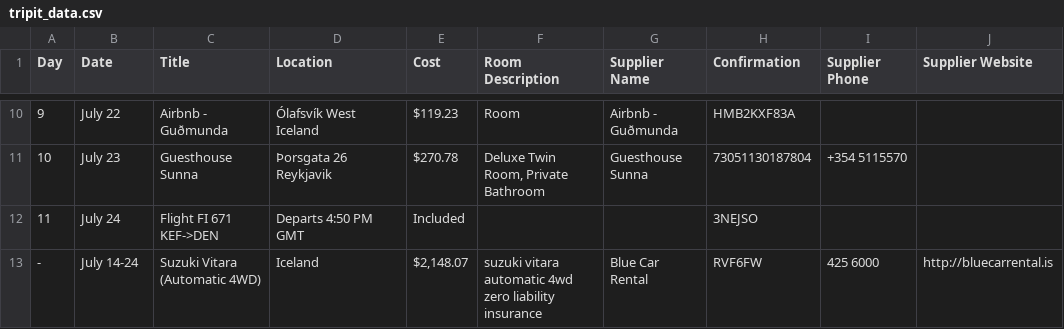
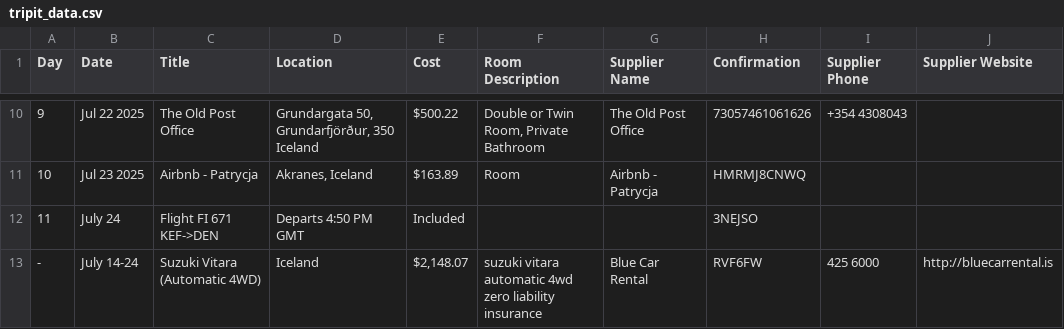
Before and after one commit to kgangerlm/iceland-data, a CSV file: tripit_data.csv, drawn as a sheet; only a part is shown, gaps mark what is left out; the diff covers the shown part only.

```diff
--- a/tripit_data.csv
+++ b/tripit_data.csv
@@ -10,3 +10,3 @@ Day,Date,Title,Location,Cost,Room Description,Supplier Name,Confirmation,Supplie
-9,July 22,Airbnb - Guðmunda,Ólafsvík West Iceland,$119.23,Room,Airbnb - Guðmunda,HMB2KXF83A,,
-10,July 23,Guesthouse Sunna,Þorsgata 26 Reykjavik,$270.78,"Deluxe Twin Room, Private Bathroom",Guesthouse Sunna,73051130187804,+354 5115570,
+9,Jul 22 2025,The Old Post Office,"Grundargata 50, Grundarfjörður, 350 Iceland",$500.22,"Double or Twin Room, Private Bathroom",The Old Post Office,73057461061626,+354 4308043,
+10,Jul 23 2025,Airbnb - Patrycja,"Akranes, Iceland",$163.89,Room,Airbnb - Patrycja,HMRMJ8CNWQ,,
 11,July 24,Flight FI 671 KEF->DEN,Departs 4:50 PM GMT,Included,,,3NEJSO,,
```
Also changed, not shown: 28 edited cells elsewhere in this file, 1 other file.
